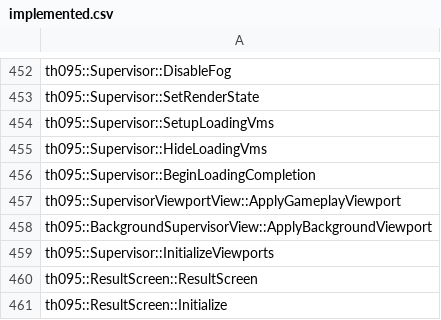
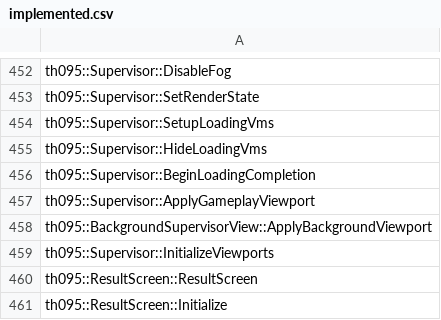
Before and after one commit to N0zoM1z0/th095, a CSV file: config/implemented.csv, drawn as a sheet; only a part is shown, gaps mark what is left out.

```diff
--- a/config/implemented.csv
+++ b/config/implemented.csv
@@ -456,3 +456,3 @@ th095::Supervisor::HideLoadingVms
 th095::Supervisor::BeginLoadingCompletion
-th095::SupervisorViewportView::ApplyGameplayViewport
+th095::Supervisor::ApplyGameplayViewport
 th095::BackgroundSupervisorView::ApplyBackgroundViewport
```
Also changed, not shown: config/functions.csv, config/matches.csv, 20 other files.
